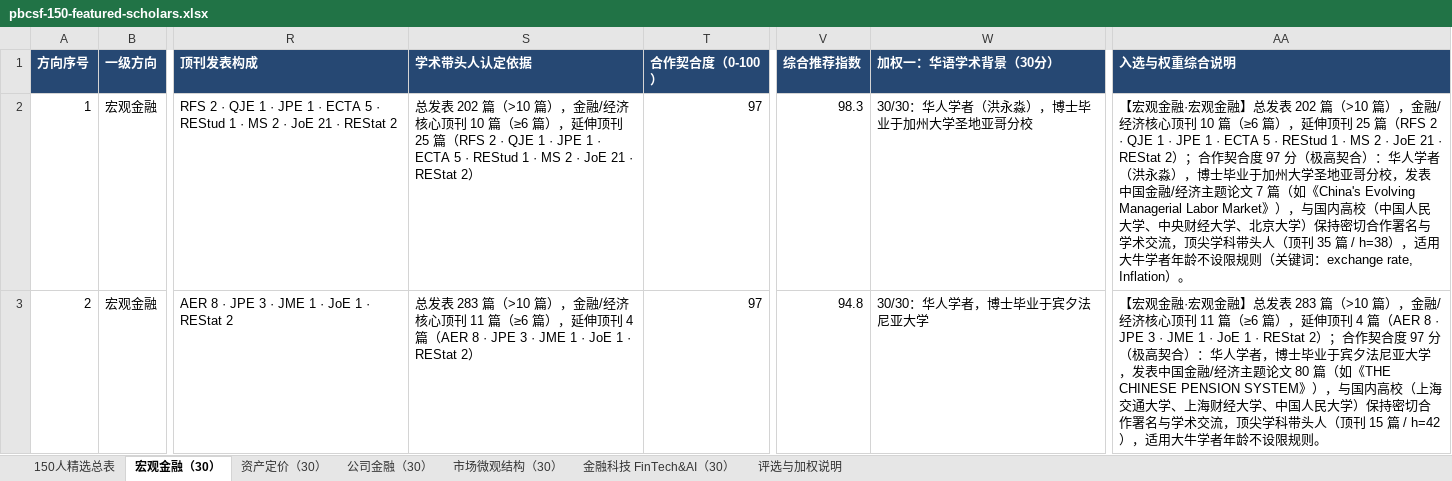
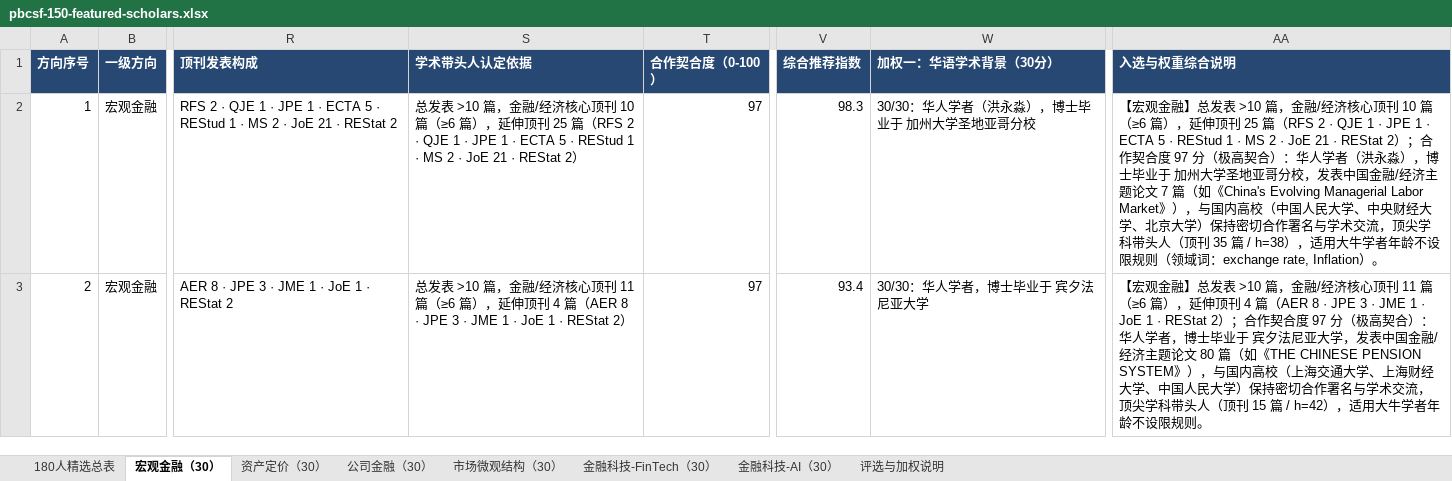
Before and after one commit to EasonAI-5589/ai-talent-network, an Excel workbook: downloads/pbcsf-150-featured-scholars.xlsx, sheet 宏观金融（30）, drawn as a sheet; only a part is shown, gaps mark what is left out; values as stored, in another font and other column widths than the file's, no borders; the diff covers the shown part only; the diff names each change by its address in the sheet, - before the commit and + after, or states it on an @@ line.

```diff
--- a/downloads/pbcsf-150-featured-scholars.xlsx (sheet 宏观金融（30）)
+++ b/downloads/pbcsf-150-featured-scholars.xlsx (sheet 宏观金融（30）)
-sheet tab: 150人精选总表
+sheet tab: 180人精选总表
-sheet tab: 金融科技 FinTech&AI（30）
+sheet tab: 金融科技-FinTech（30）
+sheet tab: 金融科技-AI（30）
-S2 (学术带头人认定依据): 总发表 202 篇（>10 篇），金融/…
+S2 (学术带头人认定依据): 总发表 >10 篇，金融/…
-W2 (加权一：华语学术背景（30分）): 30/30：华人学者（洪永淼），博士毕业于加州大学圣地亚哥分校
+W2 (加权一：华语学术背景（30分）): 30/30：华人学者（洪永淼），博士毕业于 加州大学圣地亚哥分校
-AA2 (入选与权重综合说明): …宏观金融·宏观金融】总发表 202 篇（>10 篇），金融/经济核心顶刊 10 篇（≥6 篇），延伸顶刊 25 篇（RFS 2 · QJE 1 · JPE 1 · ECTA 5 · REStud 1 · MS 2 · JoE 21 · REStat 2）；合作契合度 97 分（极高契合）：华人学者（洪永淼），博士毕业于加州大学圣地亚哥分校，发表中国金融/经济主题论文 7 篇（如《China's Evolving Managerial Labor Market》），与国内高校（中国人民大学、中央财经大学、北京大学）保持密切合作署名与学术交流，顶尖学科带头人（顶刊 35 篇 / h=38），适用大牛学者年龄不设限规则（关键词：exchange rate,…
+AA2 (入选与权重综合说明): …宏观金融】总发表 >10 篇，金融/经济核心顶刊 10 篇（≥6 篇），延伸顶刊 25 篇（RFS 2 · QJE 1 · JPE 1 · ECTA 5 · REStud 1 · MS 2 · JoE 21 · REStat 2）；合作契合度 97 分（极高契合）：华人学者（洪永淼），博士毕业于 加州大学圣地亚哥分校，发表中国金融/经济主题论文 7 篇（如《China's Evolving Managerial Labor Market》），与国内高校（中国人民大学、中央财经大学、北京大学）保持密切合作署名与学术交流，顶尖学科带头人（顶刊 35 篇 / h=38），适用大牛学者年龄不设限规则（领域词：exchange rate,…
-S3 (学术带头人认定依据): 总发表 283 篇（>10 篇），金融/…
+S3 (学术带头人认定依据): 总发表 >10 篇，金融/…
-V3 (综合推荐指数): 94.8
+V3 (综合推荐指数): 93.4
-W3 (加权一：华语学术背景（30分）): 30/30：华人学者，博士毕业于宾夕法尼亚大学
+W3 (加权一：华语学术背景（30分）): 30/30：华人学者，博士毕业于 宾夕法尼亚大学
-AA3 (入选与权重综合说明): …宏观金融·宏观金融】总发表 283 篇（>10 篇），金融/经济核心顶刊 11 篇（≥6 篇），延伸顶刊 4 篇（AER 8 · JPE 3 · JME 1 · JoE 1 · REStat 2）；合作契合度 97 分（极高契合）：华人学者，博士毕业于宾夕法尼…
+AA3 (入选与权重综合说明): …宏观金融】总发表 >10 篇，金融/经济核心顶刊 11 篇（≥6 篇），延伸顶刊 4 篇（AER 8 · JPE 3 · JME 1 · JoE 1 · REStat 2）；合作契合度 97 分（极高契合）：华人学者，博士毕业于 宾夕法尼…
```
Also changed, not shown: 644 edited cells elsewhere in this sheet, sheet 180人精选总表, sheet 金融科技-FinTech（30）, sheet 资产定价（30）, sheet 公司金融（30）, sheet 市场微观结构（30）, sheet 评选与加权说明, downloads/pbcsf-ai-talent-search-evidence.xlsx, 7 other files.
